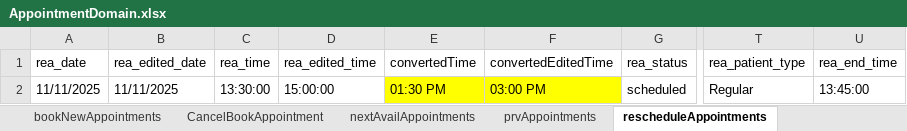
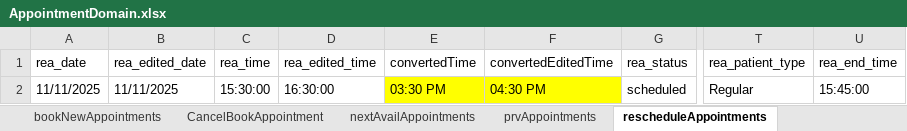
Before and after one commit to manojvyavahare27/C4Automation, an Excel workbook: ExcelFiles/AppointmentDomain.xlsx, sheet rescheduleAppointments, drawn as a sheet; only a part is shown, gaps mark what is left out; values as stored, in another font and other column widths than the file's, no borders; the diff names each change by its address in the sheet, - before the commit and + after, or states it on an @@ line.

Commit message:
App reschedule time change

```diff
--- a/ExcelFiles/AppointmentDomain.xlsx (sheet rescheduleAppointments)
+++ b/ExcelFiles/AppointmentDomain.xlsx (sheet rescheduleAppointments)
-C2 (rea_time): 13:30:00
+C2 (rea_time): 15:30:00
-D2 (rea_edited_time): 15:00:00
+D2 (rea_edited_time): 16:30:00
-E2 (convertedTime): 01:30 PM
+E2 (convertedTime): 03:30 PM
-F2 (convertedEditedTime): 03:00 PM
+F2 (convertedEditedTime): 04:30 PM
-U2 (rea_end_time): 13:45:00
+U2 (rea_end_time): 15:45:00
```
